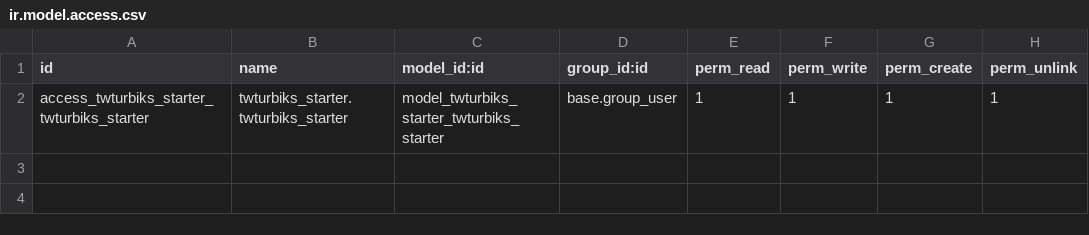
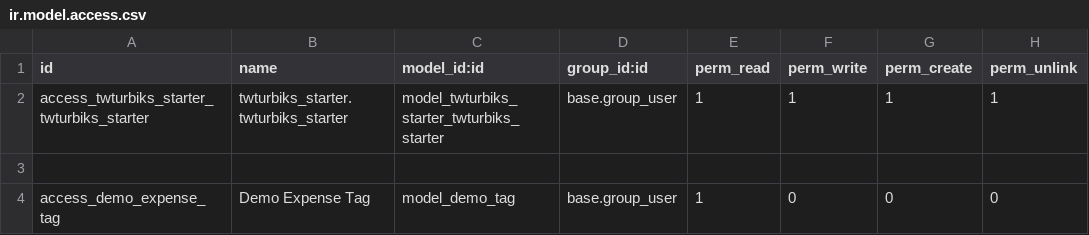
Before and after one commit to yongsin0129/selfLearning-odoo16dev, a CSV file: addons/twturbiks_starter/security/ir.model.access.csv, drawn as a sheet; the diff names each change by its address in the sheet, - before the commit and + after, or states it on an @@ line.

```diff
--- a/addons/twturbiks_starter/security/ir.model.access.csv
+++ b/addons/twturbiks_starter/security/ir.model.access.csv
+row 3: (empty)
+row 4: access_demo_expense_tag | Demo Expense Tag | model_demo_tag | base.group_user | 1 | 0 | 0 | 0
```
Also changed, not shown: 3 other files.
